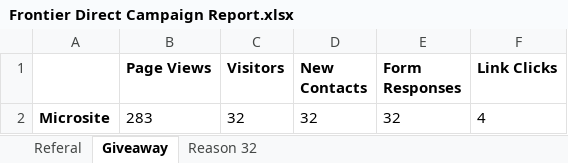
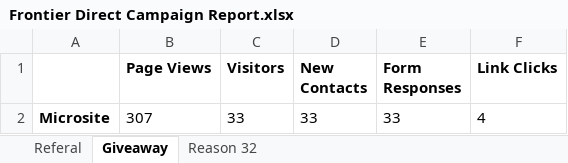
Before and after one commit to rfinton/frontierdirectcare, an Excel workbook: Reports/Frontier Direct Campaign Report.xlsx, sheet Giveaway, drawn as a sheet; values as stored, in another font and other column widths than the file's, no borders; the diff names each change by its address in the sheet, - before the commit and + after, or states it on an @@ line.

```diff
--- a/Reports/Frontier Direct Campaign Report.xlsx (sheet Giveaway)
+++ b/Reports/Frontier Direct Campaign Report.xlsx (sheet Giveaway)
-B2 (Page Views): 283
+B2 (Page Views): 307
-C2 (Visitors): 32
+C2 (Visitors): 33
-D2 (New Contacts): 32
+D2 (New Contacts): 33
-E2 (Form Responses): 32
+E2 (Form Responses): 33
```
Also changed, not shown: sheet Reason 32, sheet Referal, 6 other files.
